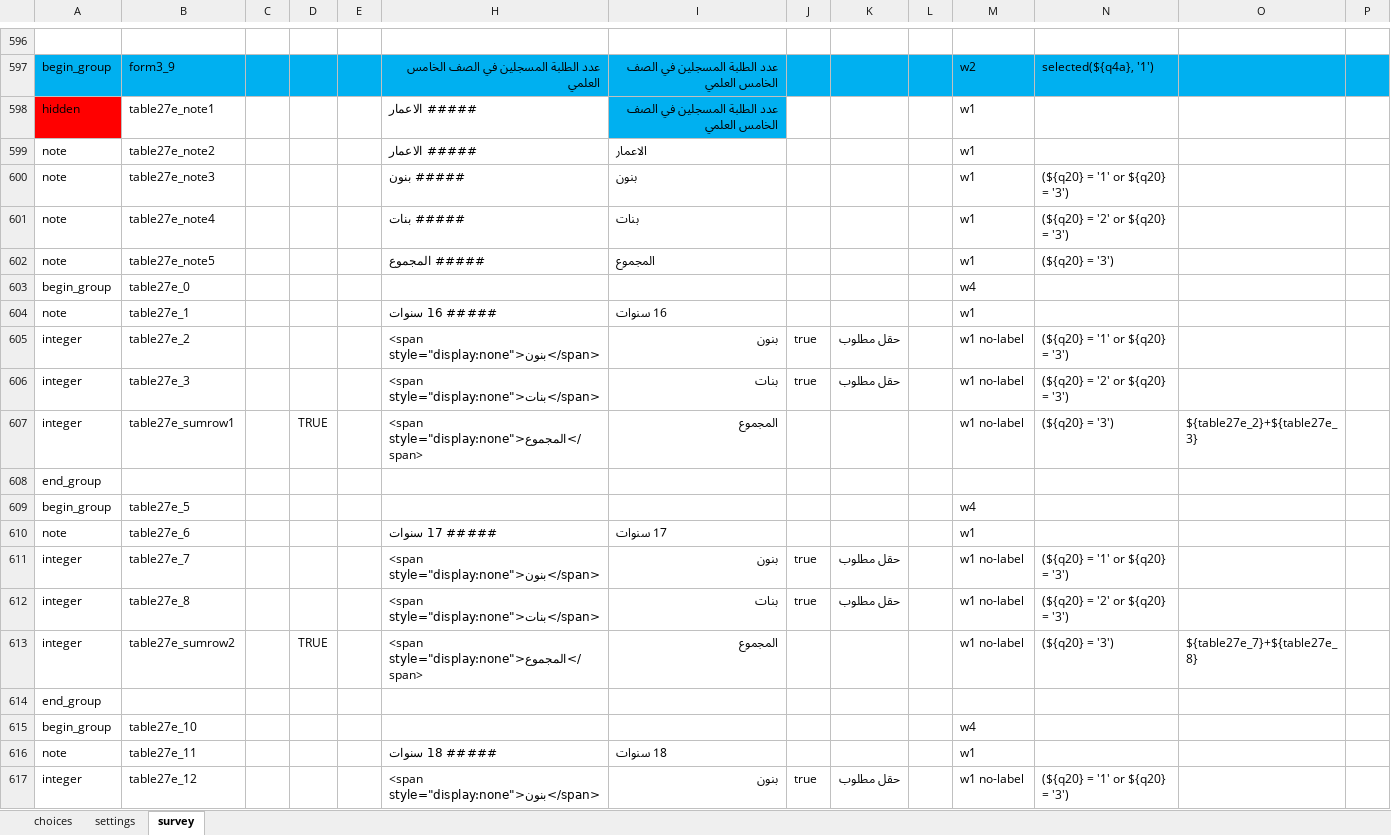
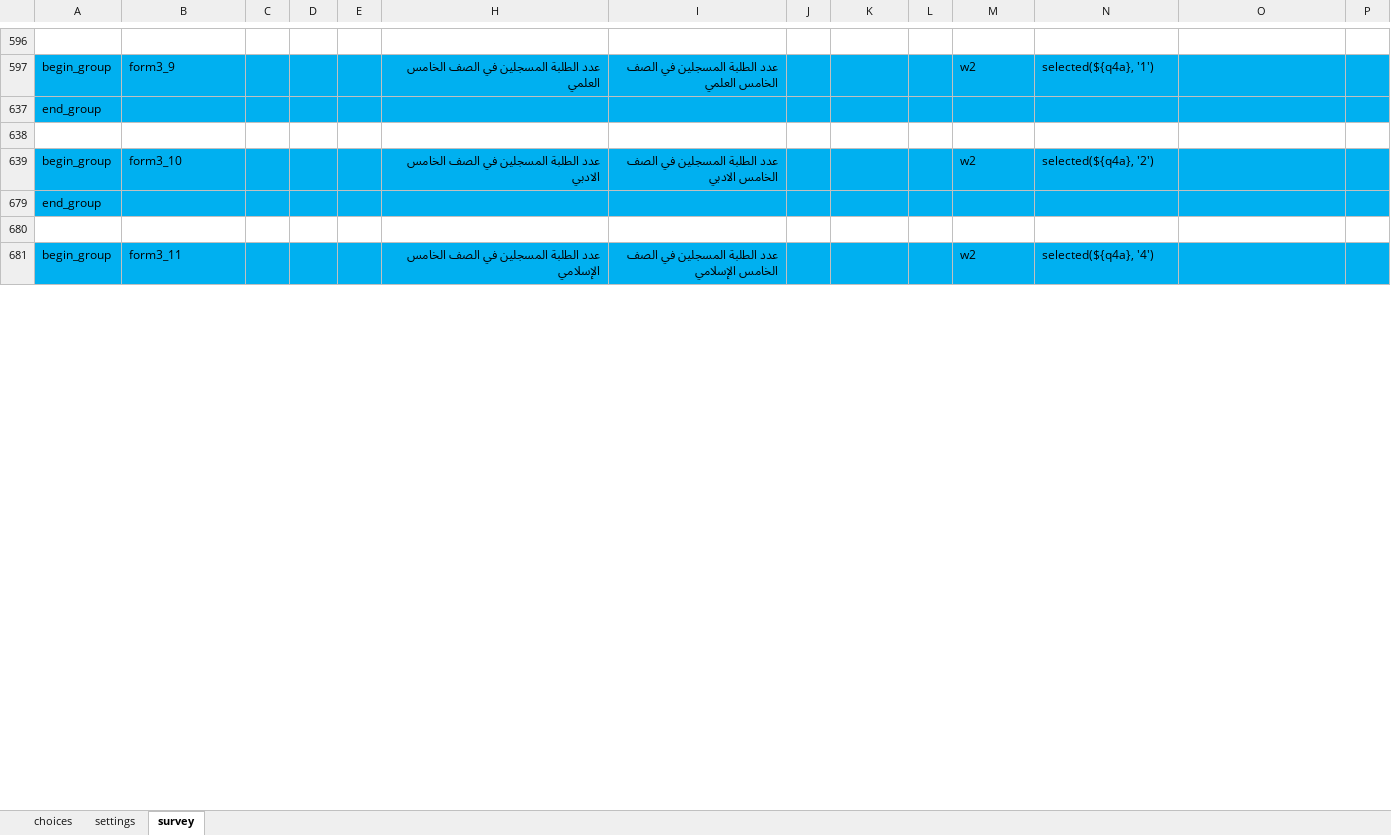
Before and after one commit to mohammed-alemara/Statistical-notebook, an Excel workbook: s2.xlsx, sheet survey, drawn as a sheet; only a part is shown, gaps mark what is left out; the shorter side is filled out with more unchanged rows; values as stored, in another font and other column widths than the file's, no borders; removed rows and columns are numbered as before the commit, all else as after; rows hold the shown columns only; the diff covers the shown part only; the diff names each change by its address in the sheet, - before the commit and + after, or states it on an @@ line.

Commit message:
Add files via upload

```diff
--- a/s2.xlsx (sheet survey)
+++ b/s2.xlsx (sheet survey)
@@ row 598 hidden: hidden | table27e_note1 |  |  |  | ##### الاعمار | عدد الطلبة المسجلين في الصف الخامس العلمي |  |  |  | w1 @@
@@ row 599 hidden: note | table27e_note2 |  |  |  | ##### الاعمار | الاعمار |  |  |  | w1 @@
@@ row 600 hidden: note | table27e_note3 |  |  |  | ##### بنون | بنون |  |  |  | w1 | (${q20} = '1' or ${q20} = '3') @@
@@ row 601 hidden: note | table27e_note4 |  |  |  | ##### بنات | بنات |  |  |  | w1 | (${q20} = '2' or ${q20} = '3') @@
@@ row 602 hidden: note | table27e_note5 |  |  |  | ##### المجموع | المجموع |  |  |  | w1 | (${q20} = '3') @@
@@ row 603 hidden: begin_group | table27e_0 |  |  |  |  |  |  |  |  | w4 @@
@@ row 604 hidden: note | table27e_1 |  |  |  | ##### 16 سنوات | 16 سنوات |  |  |  | w1 @@
@@ row 605 hidden: integer | table27e_2 |  |  |  | <span style="display:none">بنون</span> | بنون | true | حقل مطلوب |  | w1 no-label | (${q20} = '1' or ${q20} = '3') @@
@@ row 606 hidden: integer | table27e_3 |  |  |  | <span style="display:none">بنات</span> | بنات | true | حقل مطلوب |  | w1 no-label | (${q20} = '2' or ${q20} = '3') @@
@@ row 607 hidden: integer | table27e_sumrow1 |  | TRUE |  | <span style="display:none">المجموع</span> | المجموع |  |  |  | w1 no-label | (${q20} = '3') | ${table27e_2}+${table27e_3} @@
@@ row 608 moved to row 776: end_group @@
@@ row 609 hidden: begin_group | table27e_5 |  |  |  |  |  |  |  |  | w4 @@
@@ row 610 hidden: note | table27e_6 |  |  |  | ##### 17 سنوات | 17 سنوات |  |  |  | w1 @@
@@ row 611 hidden: integer | table27e_7 |  |  |  | <span style="display:none">بنون</span> | بنون | true | حقل مطلوب |  | w1 no-label | (${q20} = '1' or ${q20} = '3') @@
@@ row 612 hidden: integer | table27e_8 |  |  |  | <span style="display:none">بنات</span> | بنات | true | حقل مطلوب |  | w1 no-label | (${q20} = '2' or ${q20} = '3') @@
@@ row 613 hidden: integer | table27e_sumrow2 |  | TRUE |  | <span style="display:none">المجموع</span> | المجموع |  |  |  | w1 no-label | (${q20} = '3') | ${table27e_7}+${table27e_8} @@
@@ row 614 moved to row 782: end_group @@
@@ row 615 hidden: begin_group | table27e_10 |  |  |  |  |  |  |  |  | w4 @@
@@ row 616 hidden: note | table27e_11 |  |  |  | ##### 18 سنوات | 18 سنوات |  |  |  | w1 @@
@@ row 617 hidden: integer | table27e_12 |  |  |  | <span style="display:none">بنون</span> | بنون | true | حقل مطلوب |  | w1 no-label | (${q20} = '1' or ${q20} = '3') @@
```
Also changed, not shown: 4 added rows, 18 moved rows and 250 hidden or unhidden rows elsewhere in this sheet, hidden cells.
